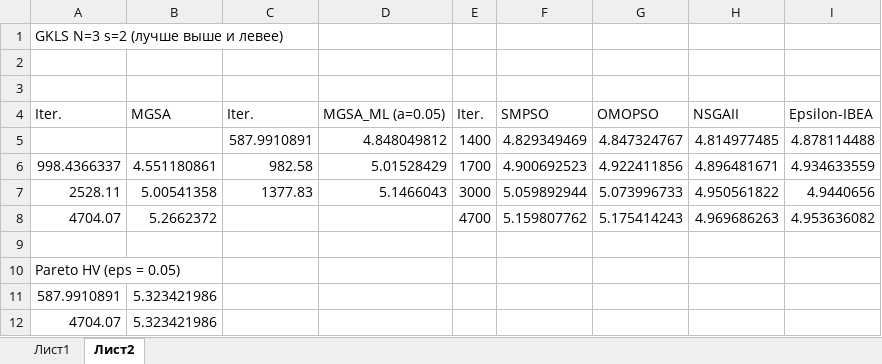
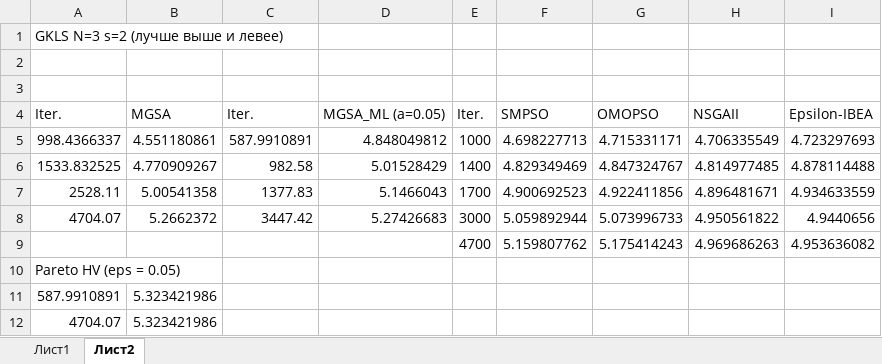
Before and after one commit to kabarkalov/GlobOptPapers, an Excel workbook: 2022/LION/GKLS.xlsx, sheet Лист2, drawn as a sheet; values as stored, in another font and other column widths than the file's, no borders; charts and pictures not drawn; removed rows and columns are numbered as before the commit, all else as after; the diff names each change by its address in the sheet, - before the commit and + after, or states it on an @@ line.

```diff
--- a/2022/LION/GKLS.xlsx (sheet Лист2)
+++ b/2022/LION/GKLS.xlsx (sheet Лист2)
+row 5: 998.4366337 | 4.551180861 | 587.9910891 | 4.848049812 | 1000 | 4.698227713 | 4.715331171 | 4.706335549 | 4.723297693
-A6: (empty)
+A6: 1533.832525
-B6: (empty)
+B6: 4.770909267
-C6: 587.9910891
+C6: 982.58
-D6: 4.848049812
+D6: 5.01528429
-row 6: 998.4366337 | 4.551180861 | 982.58 | 5.01528429 | 1700 | 4.900692523 | 4.922411856 | 4.896481671 | 4.934633559
-E7: 3000
+E7: 1700
-F7: 5.059892944
+F7: 4.900692523
-G7: 5.073996733
+G7: 4.922411856
-H7: 4.950561822
+H7: 4.896481671
-I7: 4.9440656
+I7: 4.934633559
+row 8: 4704.07 | 5.2662372 | 3447.42 | 5.27426683 | 3000 | 5.059892944 | 5.073996733 | 4.950561822 | 4.9440656
-A9: 4704.07
+A9: (empty)
-B9: 5.2662372
+B9: (empty)
-row 9: (empty)
```
Also changed, not shown: sheet Лист1, charts or pictures.
